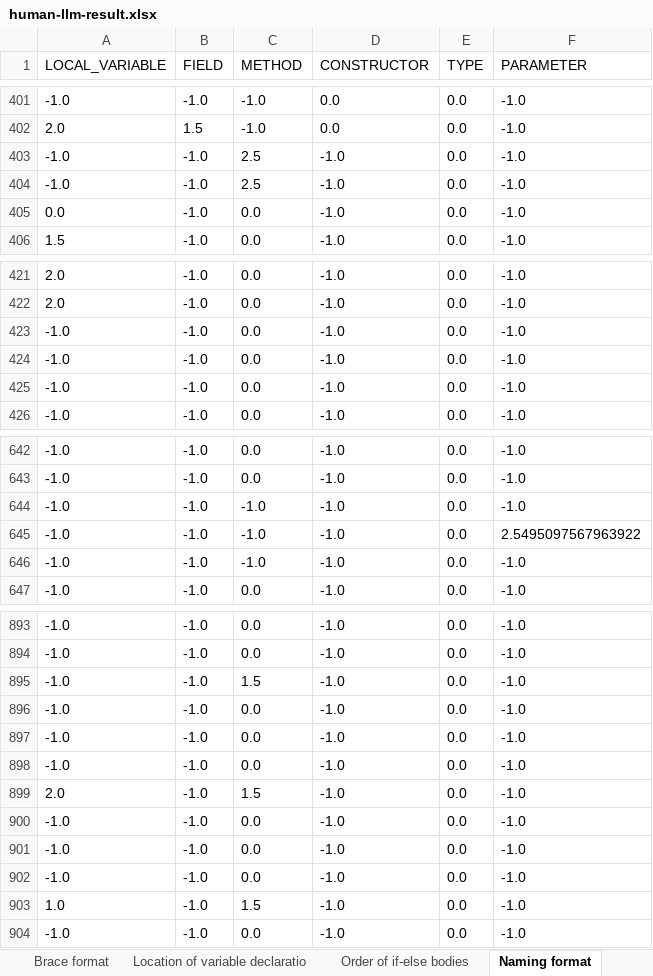
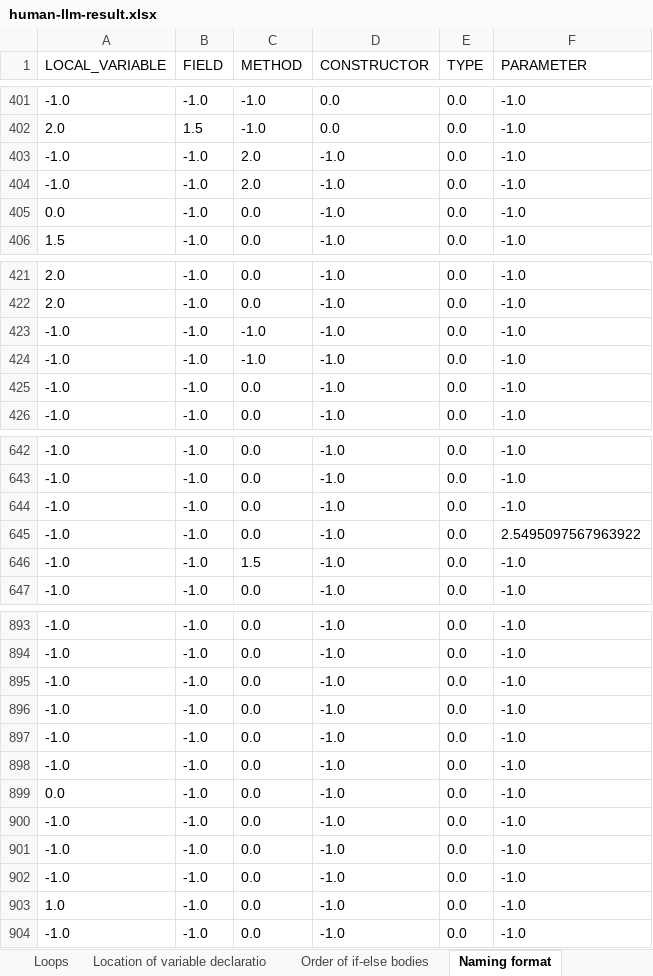
Before and after one commit to YingyingJiang1/MultiLangStyler, an Excel workbook: human-llm-result.xlsx, sheet Naming format, drawn as a sheet; only a part is shown, gaps mark what is left out; values as stored, in another font and other column widths than the file's, no borders; removed rows and columns are numbered as before the commit, all else as after; the diff covers the shown part only; the diff names each change by its address in the sheet, - before the commit and + after, or states it on an @@ line.

```diff
--- a/human-llm-result.xlsx (sheet Naming format)
+++ b/human-llm-result.xlsx (sheet Naming format)
+sheet tab: Loops
-row 403: -1.0 | -1.0 | 2.5 | -1.0 | 0.0 | -1.0
-row 404: -1.0 | -1.0 | 2.5 | -1.0 | 0.0 | -1.0
+row 403: -1.0 | -1.0 | 2.0 | -1.0 | 0.0 | -1.0
+row 404: -1.0 | -1.0 | 2.0 | -1.0 | 0.0 | -1.0
@@ row 423 moved to row 110: -1.0 @@
@@ row 424 moved to row 115: -1.0 @@
@@ row 107 moved to row 423: -1.0 @@
@@ row 115 moved to row 424: -1.0 @@
-row 644: -1.0 | -1.0 | -1.0 | -1.0 | 0.0 | -1.0
-C644:C645 (METHOD): -1.0
+C644:C645 (METHOD): 0.0
-F644 (PARAMETER): 2.5495097567963922
+F644 (PARAMETER): -1.0
-F645 (PARAMETER): -1.0
+F645 (PARAMETER): 2.5495097567963922
@@ row 895 moved to row 646: -1.0 @@
-A898 (LOCAL_VARIABLE): 2.0
+A898 (LOCAL_VARIABLE): -1.0
-C898 (METHOD): 1.5
+C898 (METHOD): 0.0
+row 899: 0.0 | -1.0 | 0.0 | -1.0 | 0.0 | -1.0
-C903 (METHOD): 1.5
+C903 (METHOD): 0.0
```
Also changed, not shown: 1 moved row and 2 edited cells elsewhere in this sheet, sheet Return statements, sheet Number of variables in one decl, sheet Layout of control statement wit, sheet Optional brace, sheet Brace format, sheet The most complex expression, 8 more sheets, other sheet tabs, 13 other files.
